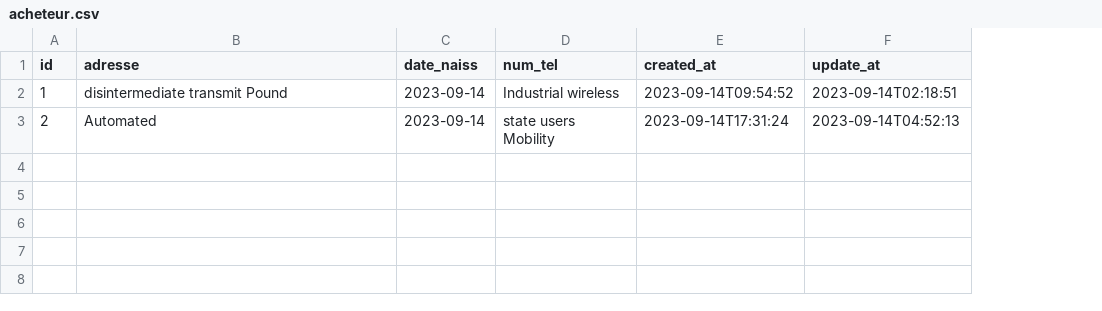
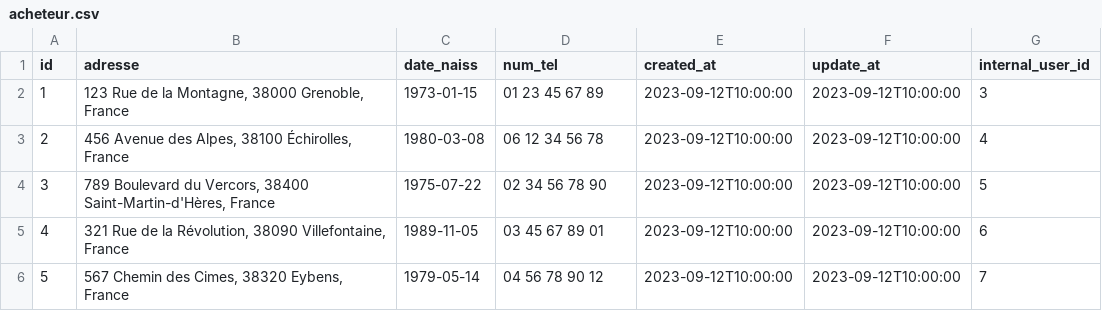
Before and after one commit to deschcla/ECOM-Art-Courses, a CSV file: src/main/resources/config/liquibase/fake-data/acheteur.csv, drawn as a sheet; the diff names each change by its address in the sheet, - before the commit and + after, or states it on an @@ line.

```diff
--- a/src/main/resources/config/liquibase/fake-data/acheteur.csv
+++ b/src/main/resources/config/liquibase/fake-data/acheteur.csv
+column G (internal_user_id), rows 2-3: 3 | 4
-B2 (adresse): disintermediate transmit Pound
+B2 (adresse): 123 Rue de la Montagne, 38000 Grenoble, France
-C2 (date_naiss): 2023-09-14
+C2 (date_naiss): 1973-01-15
-D2 (num_tel): Industrial wireless
+D2 (num_tel): 01 23 45 67 89
-E2 (created_at): 2023-09-14T09:54:52
+E2 (created_at): 2023-09-12T10:00:00
-F2 (update_at): 2023-09-14T02:18:51
+F2 (update_at): 2023-09-12T10:00:00
-B3 (adresse): Automated
+B3 (adresse): 456 Avenue des Alpes, 38100 Échirolles, France
-C3 (date_naiss): 2023-09-14
+C3 (date_naiss): 1980-03-08
-D3 (num_tel): state users Mobility
+D3 (num_tel): 06 12 34 56 78
-E3 (created_at): 2023-09-14T17:31:24
+E3 (created_at): 2023-09-12T10:00:00
-F3 (update_at): 2023-09-14T04:52:13
+F3 (update_at): 2023-09-12T10:00:00
+row 4: 3 | 789 Boulevard du Vercors, 38400 Saint-Martin-d'Hères, France | 1975-07-22 | 02 34 56 78 90 | 2023-09-12T10:00:00 | 2023-09-12T10:00:00 | 5
+row 5: 4 | 321 Rue de la Révolution, 38090 Villefontaine, France | 1989-11-05 | 03 45 67 89 01 | 2023-09-12T10:00:00 | 2023-09-12T10:00:00 | 6
+row 6: 5 | 567 Chemin des Cimes, 38320 Eybens, France | 1979-05-14 | 04 56 78 90 12 | 2023-09-12T10:00:00 | 2023-09-12T10:00:00 | 7
```
Also changed, not shown: src/main/resources/config/liquibase/data/user.csv, src/main/resources/config/liquibase/fake-data/carte_bancaire.csv, 13 other files.
